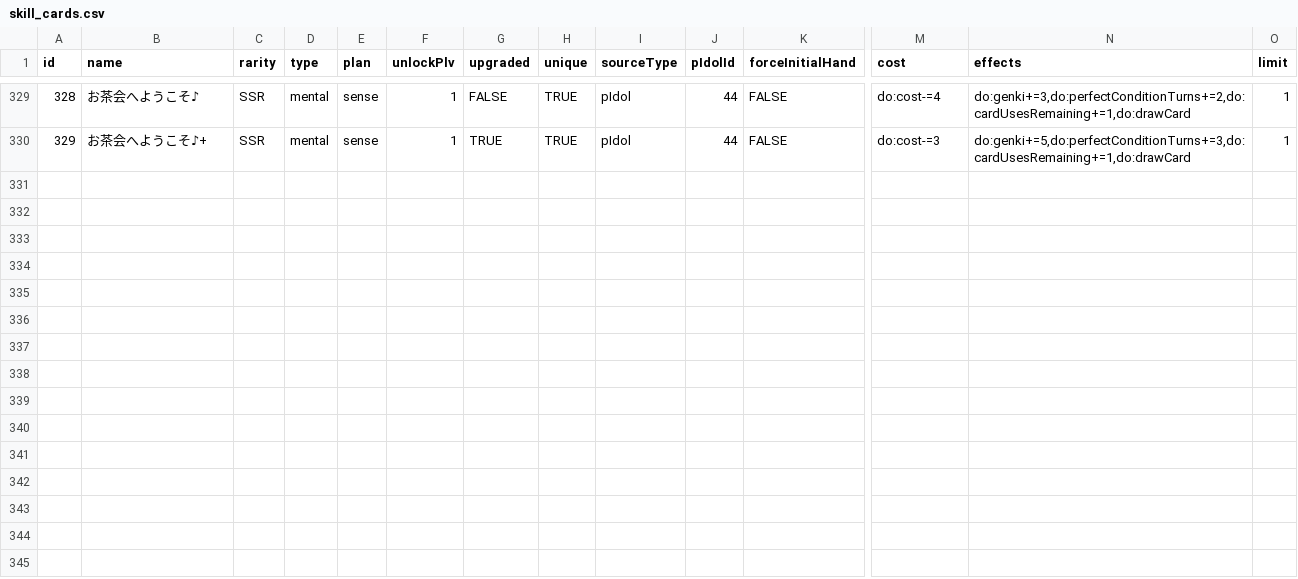
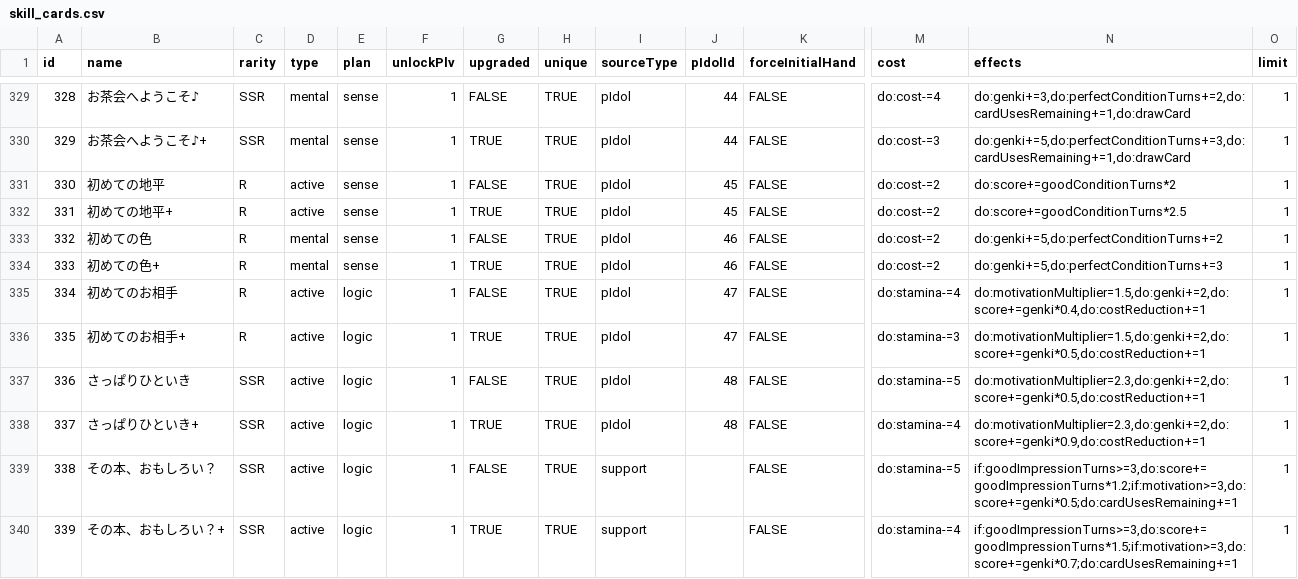
Before and after one commit to surisuririsu/gakumas-data, a CSV file: csv/skill_cards.csv, drawn as a sheet; only a part is shown, gaps mark what is left out; rows hold the shown columns only; the diff names each change by its address in the sheet, - before the commit and + after, or states it on an @@ line.

Commit message:
Add new pIdols and cards

```diff
--- a/csv/skill_cards.csv
+++ b/csv/skill_cards.csv
+row 331: 330 | 初めての地平 | R | active | sense | 1 | FALSE | TRUE | pIdol | 45 | FALSE | do:cost-=2 | do:score+=goodConditionTurns*2 | 1
+row 332: 331 | 初めての地平+ | R | active | sense | 1 | TRUE | TRUE | pIdol | 45 | FALSE | do:cost-=2 | do:score+=goodConditionTurns*2.5 | 1
+row 333: 332 | 初めての色 | R | mental | sense | 1 | FALSE | TRUE | pIdol | 46 | FALSE | do:cost-=2 | do:genki+=5,do:perfectConditionTurns+=2 | 1
+row 334: 333 | 初めての色+ | R | mental | sense | 1 | TRUE | TRUE | pIdol | 46 | FALSE | do:cost-=2 | do:genki+=5,do:perfectConditionTurns+=3 | 1
+row 335: 334 | 初めてのお相手 | R | active | logic | 1 | FALSE | TRUE | pIdol | 47 | FALSE | do:stamina-=4 | do:motivationMultiplier=1.5,do:genki+=2,do:score+=genki*0.4,do:costReduction+=1 | 1
+row 336: 335 | 初めてのお相手+ | R | active | logic | 1 | TRUE | TRUE | pIdol | 47 | FALSE | do:stamina-=3 | do:motivationMultiplier=1.5,do:genki+=2,do:score+=genki*0.5,do:costReduction+=1 | 1
+row 337: 336 | さっぱりひといき | SSR | active | logic | 1 | FALSE | TRUE | pIdol | 48 | FALSE | do:stamina-=5 | do:motivationMultiplier=2.3,do:genki+=2,do:score+=genki*0.5,do:costReduction+=1 | 1
+row 338: 337 | さっぱりひといき+ | SSR | active | logic | 1 | TRUE | TRUE | pIdol | 48 | FALSE | do:stamina-=4 | do:motivationMultiplier=2.3,do:genki+=2,do:score+=genki*0.9,do:costReduction+=1 | 1
+row 339: 338 | その本、おもしろい？ | SSR | active | logic | 1 | FALSE | TRUE | support |  | FALSE | do:stamina-=5 | if:goodImpressionTurns>=3,do:score+=goodImpressionTurns*1.2;if:motivation>=3,do:score+=genki*0.5;do:cardUsesRemaining+=1 | 1
+row 340: 339 | その本、おもしろい？+ | SSR | active | logic | 1 | TRUE | TRUE | support |  | FALSE | do:stamina-=4 | if:goodImpressionTurns>=3,do:score+=goodImpressionTurns*1.5;if:motivation>=3,do:score+=genki*0.7;do:cardUsesRemaining+=1 | 1
```
Also changed, not shown: csv/p_idols.csv, csv/p_items.csv, 46 other files.
